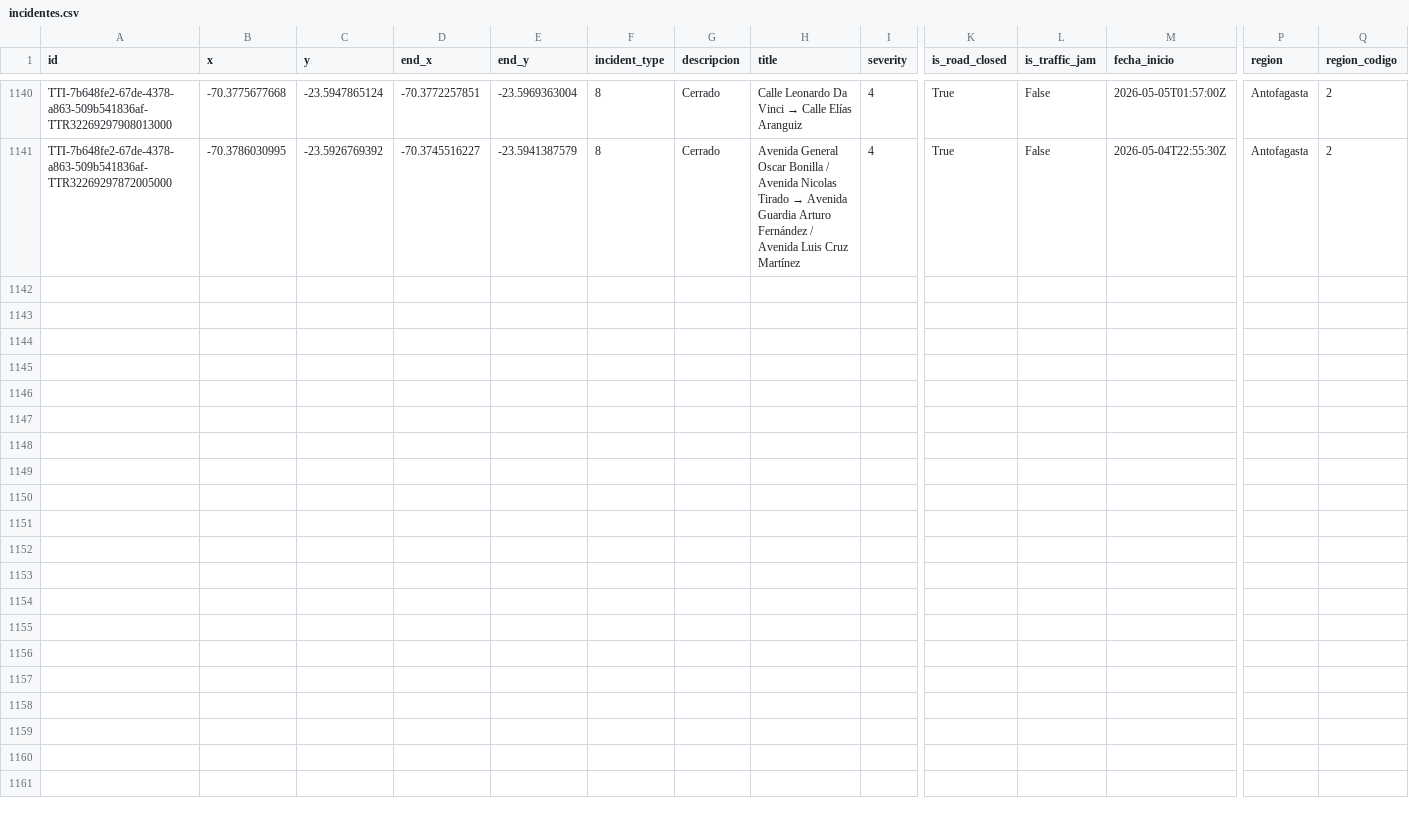
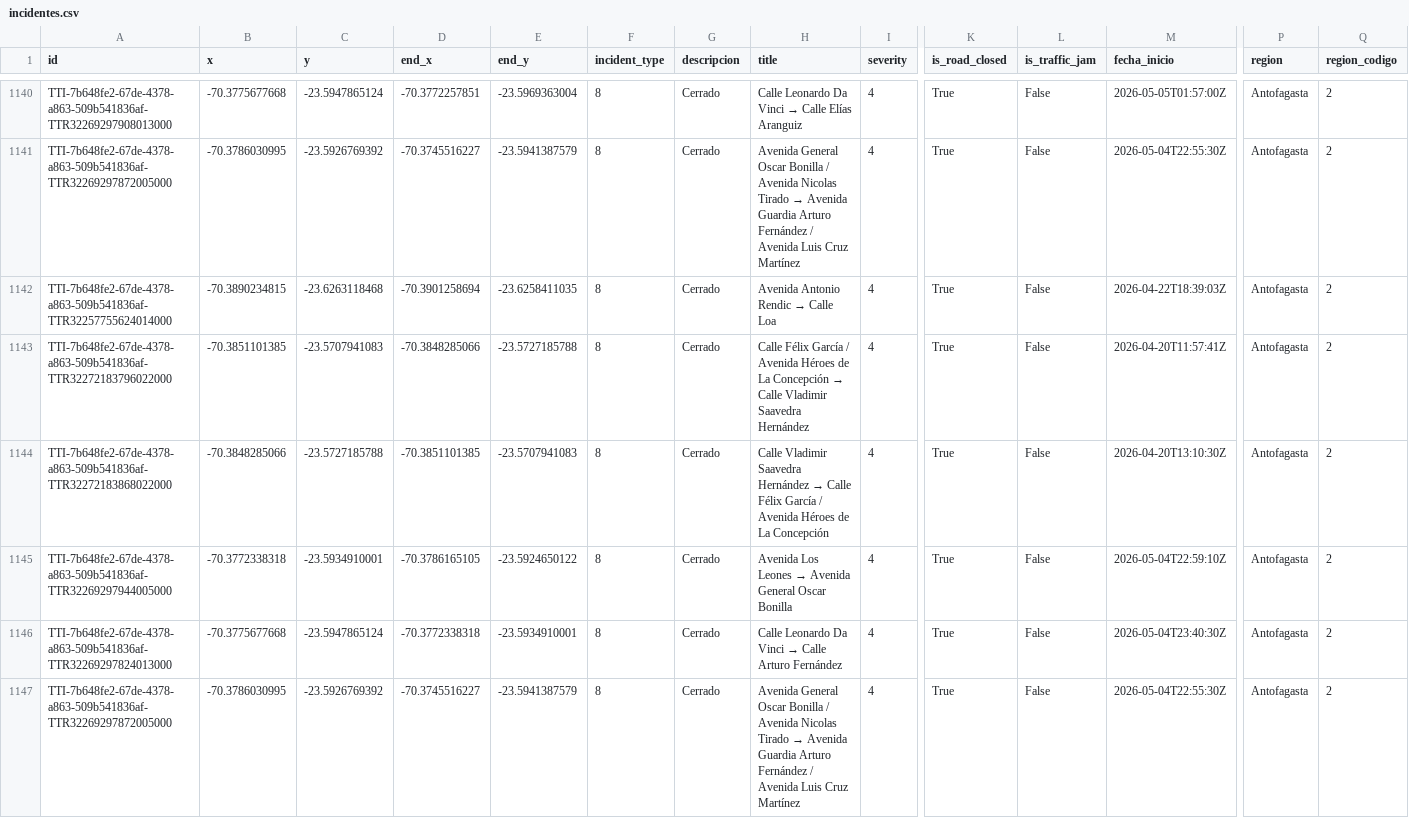
Before and after one commit to wgonzales1/Incidentes_Antofagasta, a CSV file: data/incidentes.csv, drawn as a sheet; only a part is shown, gaps mark what is left out; rows hold the shown columns only; the diff names each change by its address in the sheet, - before the commit and + after, or states it on an @@ line.

```diff
--- a/data/incidentes.csv
+++ b/data/incidentes.csv
+row 1142: TTI-7b648fe2-67de-4378-a863-509b541836af-TTR32257755624014000 | -70.3890234815 | -23.6263118468 | -70.3901258694 | -23.6258411035 | 8 | Cerrado | Avenida Antonio Rendic → Calle Loa | 4 | True | False | 2026-04-22T18:39:03Z | Antofagasta | 2
+row 1143: TTI-7b648fe2-67de-4378-a863-509b541836af-TTR32272183796022000 | -70.3851101385 | -23.5707941083 | -70.3848285066 | -23.5727185788 | 8 | Cerrado | Calle Félix García / Avenida Héroes de La Concepción → Calle Vladimir Saavedra Hernández | 4 | True | False | 2026-04-20T11:57:41Z | Antofagasta | 2
+row 1144: TTI-7b648fe2-67de-4378-a863-509b541836af-TTR32272183868022000 | -70.3848285066 | -23.5727185788 | -70.3851101385 | -23.5707941083 | 8 | Cerrado | Calle Vladimir Saavedra Hernández → Calle Félix García / Avenida Héroes de La Concepción | 4 | True | False | 2026-04-20T13:10:30Z | Antofagasta | 2
+row 1145: TTI-7b648fe2-67de-4378-a863-509b541836af-TTR32269297944005000 | -70.3772338318 | -23.5934910001 | -70.3786165105 | -23.5924650122 | 8 | Cerrado | Avenida Los Leones → Avenida General Oscar Bonilla | 4 | True | False | 2026-05-04T22:59:10Z | Antofagasta | 2
+row 1146: TTI-7b648fe2-67de-4378-a863-509b541836af-TTR32269297824013000 | -70.3775677668 | -23.5947865124 | -70.3772338318 | -23.5934910001 | 8 | Cerrado | Calle Leonardo Da Vinci → Calle Arturo Fernández | 4 | True | False | 2026-05-04T23:40:30Z | Antofagasta | 2
+row 1147: TTI-7b648fe2-67de-4378-a863-509b541836af-TTR32269297872005000 | -70.3786030995 | -23.5926769392 | -70.3745516227 | -23.5941387579 | 8 | Cerrado | Avenida General Oscar Bonilla / Avenida Nicolas Tirado → Avenida Guardia Arturo Fernández / Avenida Luis Cruz Martínez | 4 | True | False | 2026-05-04T22:55:30Z | Antofagasta | 2
```
